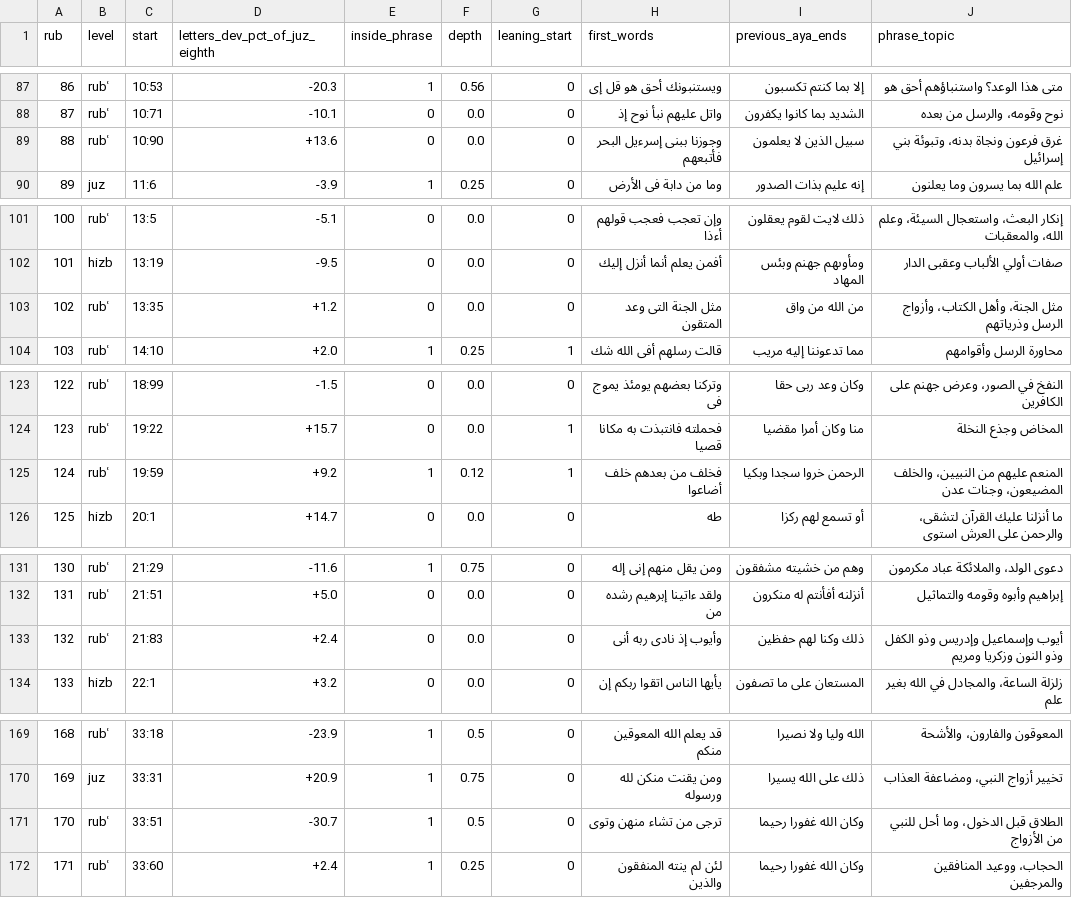
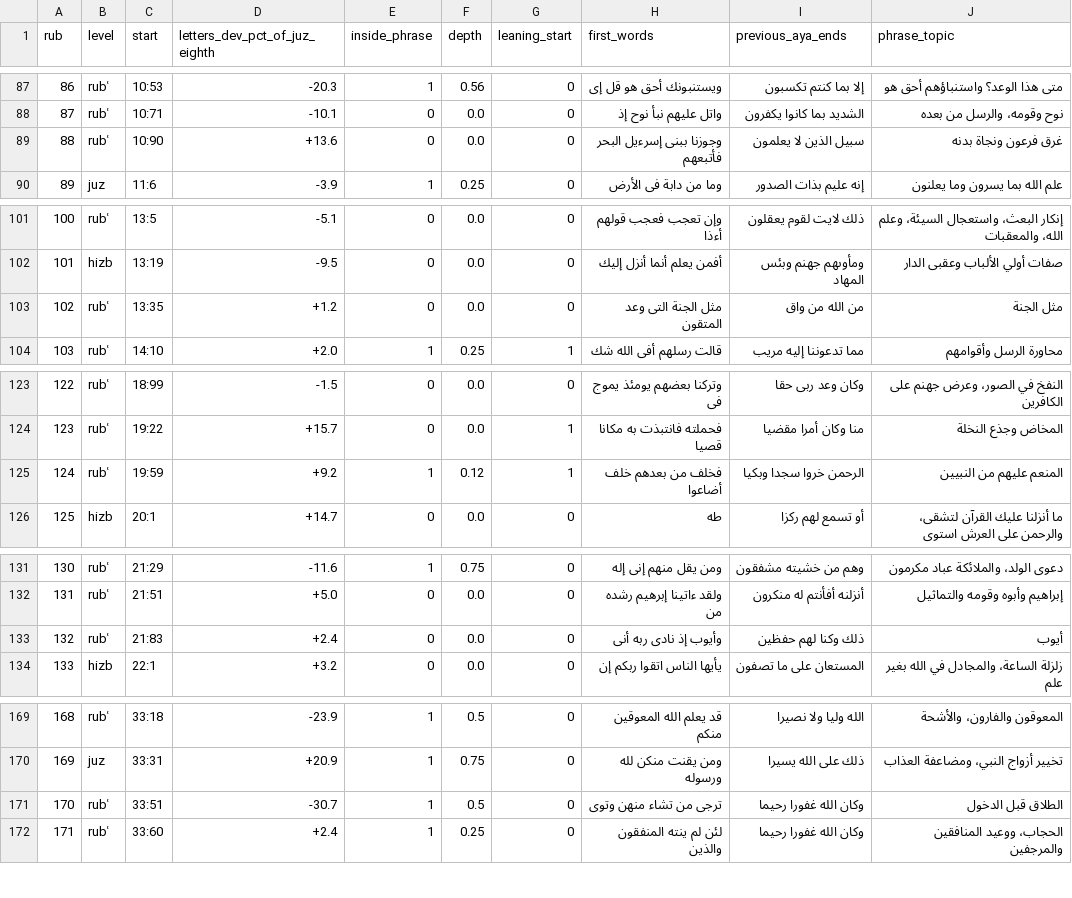
Before and after one commit to tarekeldeeb/quran-tajzee, a TSV file: data/rub/traditional-rub.tsv, drawn as a sheet; only a part is shown, gaps mark what is left out; the diff covers the shown part only.

```diff
--- a/data/rub/traditional-rub.tsv
+++ b/data/rub/traditional-rub.tsv
@@ -88,3 +88,3 @@ rub	level	start	letters_dev_pct_of_juz_eighth	inside_phrase	depth	leaning_start
 87	rubʿ	10:71	-10.1	0	0.0	0	واتل عليهم نبأ نوح إذ	الشديد بما كانوا يكفرون	نوح وقومه، والرسل من بعده
-88	rubʿ	10:90	+13.6	0	0.0	0	وجوزنا ببنى إسرءيل البحر فأتبعهم	سبيل الذين لا يعلمون	غرق فرعون ونجاة بدنه، وتبوئة بني إسرائيل
+88	rubʿ	10:90	+13.6	0	0.0	0	وجوزنا ببنى إسرءيل البحر فأتبعهم	سبيل الذين لا يعلمون	غرق فرعون ونجاة بدنه
 89	juz	11:6	-3.9	1	0.25	0	وما من دابة فى الأرض	إنه عليم بذات الصدور	علم الله بما يسرون وما يعلنون
@@ -102,3 +102,3 @@ rub	level	start	letters_dev_pct_of_juz_eighth	inside_phrase	depth	leaning_start
 101	hizb	13:19	-9.5	0	0.0	0	أفمن يعلم أنما أنزل إليك	ومأوىهم جهنم وبئس المهاد	صفات أولي الألباب وعقبى الدار
-102	rubʿ	13:35	+1.2	0	0.0	0	مثل الجنة التى وعد المتقون	من الله من واق	مثل الجنة، وأهل الكتاب، وأزواج الرسل وذرياتهم
+102	rubʿ	13:35	+1.2	0	0.0	0	مثل الجنة التى وعد المتقون	من الله من واق	مثل الجنة
 103	rubʿ	14:10	+2.0	1	0.25	1	قالت رسلهم أفى الله شك	مما تدعوننا إليه مريب	محاورة الرسل وأقوامهم
@@ -124,3 +124,3 @@ rub	level	start	letters_dev_pct_of_juz_eighth	inside_phrase	depth	leaning_start
 123	rubʿ	19:22	+15.7	0	0.0	1	فحملته فانتبذت به مكانا قصيا	منا وكان أمرا مقضيا	المخاض وجذع النخلة
-124	rubʿ	19:59	+9.2	1	0.12	1	فخلف من بعدهم خلف أضاعوا	الرحمن خروا سجدا وبكيا	المنعم عليهم من النبيين، والخلف المضيعون، وجنات عدن
+124	rubʿ	19:59	+9.2	1	0.12	1	فخلف من بعدهم خلف أضاعوا	الرحمن خروا سجدا وبكيا	المنعم عليهم من النبيين
 125	hizb	20:1	+14.7	0	0.0	0	طه	أو تسمع لهم ركزا	ما أنزلنا عليك القرآن لتشقى، والرحمن على العرش استوى
@@ -132,3 +132,3 @@ rub	level	start	letters_dev_pct_of_juz_eighth	inside_phrase	depth	leaning_start
 131	rubʿ	21:51	+5.0	0	0.0	0	ولقد ءاتينا إبرهيم رشده من	أنزلنه أفأنتم له منكرون	إبراهيم وأبوه وقومه والتماثيل
-132	rubʿ	21:83	+2.4	0	0.0	0	وأيوب إذ نادى ربه أنى	ذلك وكنا لهم حفظين	أيوب وإسماعيل وإدريس وذو الكفل وذو النون وزكريا ومريم
+132	rubʿ	21:83	+2.4	0	0.0	0	وأيوب إذ نادى ربه أنى	ذلك وكنا لهم حفظين	أيوب
 133	hizb	22:1	+3.2	0	0.0	0	يأيها الناس اتقوا ربكم إن	المستعان على ما تصفون	زلزلة الساعة، والمجادل في الله بغير علم
@@ -170,3 +170,3 @@ rub	level	start	letters_dev_pct_of_juz_eighth	inside_phrase	depth	leaning_start
 169	juz	33:31	+20.9	1	0.75	0	ومن يقنت منكن لله ورسوله	ذلك على الله يسيرا	تخيير أزواج النبي، ومضاعفة العذاب
-170	rubʿ	33:51	-30.7	1	0.5	0	ترجى من تشاء منهن وتوى	وكان الله غفورا رحيما	الطلاق قبل الدخول، وما أحل للنبي من الأزواج
+170	rubʿ	33:51	-30.7	1	0.5	0	ترجى من تشاء منهن وتوى	وكان الله غفورا رحيما	الطلاق قبل الدخول
 171	rubʿ	33:60	+2.4	1	0.25	0	لئن لم ينته المنفقون والذين	وكان الله غفورا رحيما	الحجاب، ووعيد المنافقين والمرجفين
```
Also changed, not shown: 20 edited cells elsewhere in this file, data/phrases/phrases.tsv, data/rub/phrase-splits.tsv, 27 other files.
